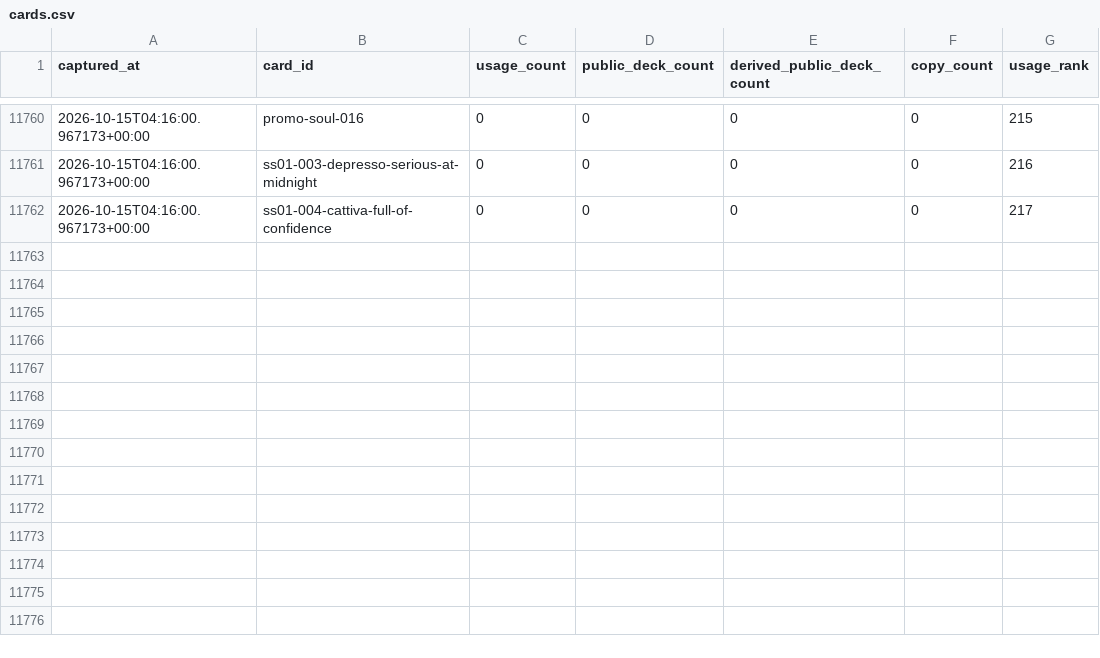
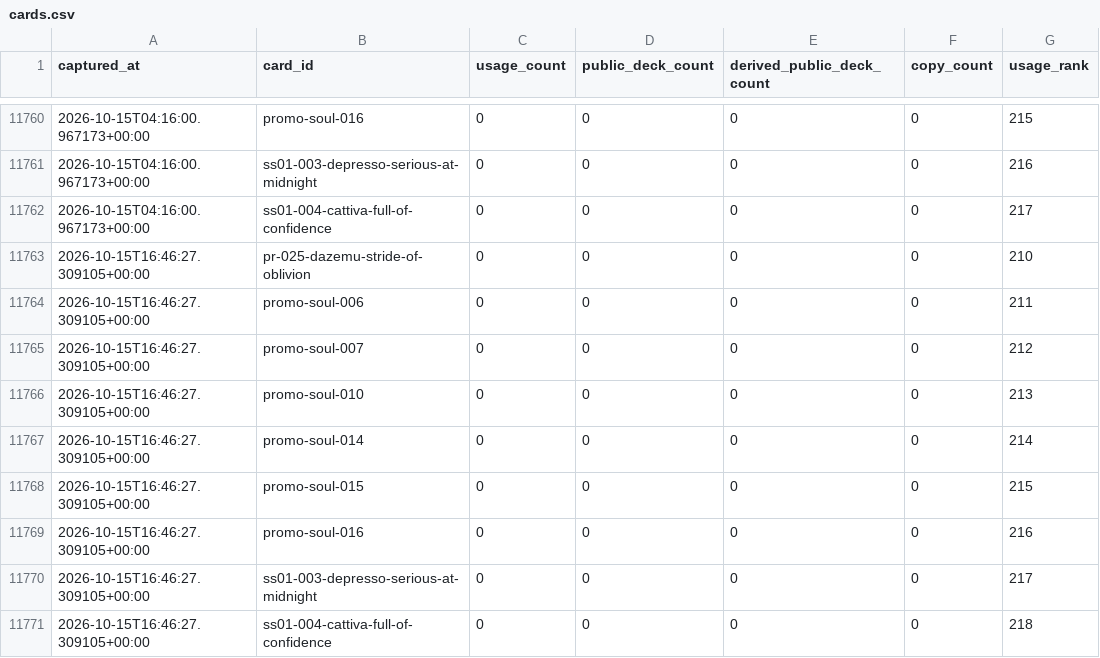
Before and after one commit to tantnlamma/PalworldTCGCache, a CSV file: history/cards.csv, drawn as a sheet; only a part is shown, gaps mark what is left out; the diff names each change by its address in the sheet, - before the commit and + after, or states it on an @@ line.

```diff
--- a/history/cards.csv
+++ b/history/cards.csv
+row 11763: 2026-10-15T16:46:27.309105+00:00 | pr-025-dazemu-stride-of-oblivion | 0 | 0 | 0 | 0 | 210
+row 11764: 2026-10-15T16:46:27.309105+00:00 | promo-soul-006 | 0 | 0 | 0 | 0 | 211
+row 11765: 2026-10-15T16:46:27.309105+00:00 | promo-soul-007 | 0 | 0 | 0 | 0 | 212
+row 11766: 2026-10-15T16:46:27.309105+00:00 | promo-soul-010 | 0 | 0 | 0 | 0 | 213
+row 11767: 2026-10-15T16:46:27.309105+00:00 | promo-soul-014 | 0 | 0 | 0 | 0 | 214
+row 11768: 2026-10-15T16:46:27.309105+00:00 | promo-soul-015 | 0 | 0 | 0 | 0 | 215
+row 11769: 2026-10-15T16:46:27.309105+00:00 | promo-soul-016 | 0 | 0 | 0 | 0 | 216
+row 11770: 2026-10-15T16:46:27.309105+00:00 | ss01-003-depresso-serious-at-midnight | 0 | 0 | 0 | 0 | 217
+row 11771: 2026-10-15T16:46:27.309105+00:00 | ss01-004-cattiva-full-of-confidence | 0 | 0 | 0 | 0 | 218
```
Also changed, not shown: history/colors.csv, history/decks.csv, 8 other files.
